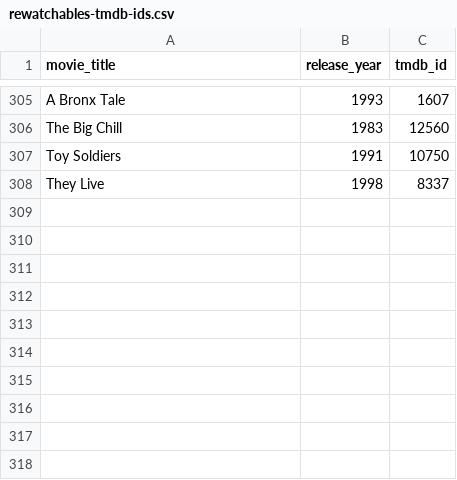
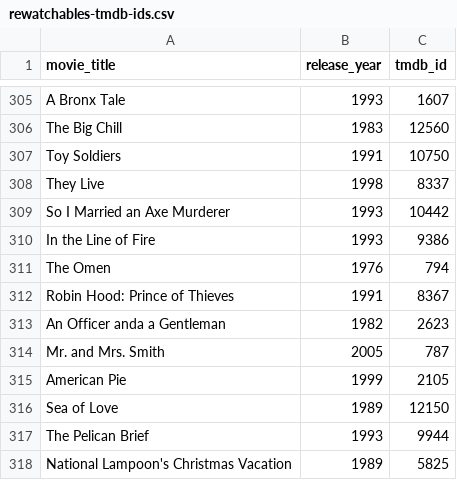
Before and after one commit to benson8/rewatchables, a CSV file: rewatchables-tmdb-ids.csv, drawn as a sheet; only a part is shown, gaps mark what is left out.

Commit message:
Update rewatchables-tmdb-ids.csv

```diff
--- a/rewatchables-tmdb-ids.csv
+++ b/rewatchables-tmdb-ids.csv
@@ -308 +308,11 @@ movie_title,release_year,tmdb_id
 "They Live", 1998, 8337
+"So I Married an Axe Murderer", 1993, 10442
+"In the Line of Fire", 1993, 9386
+"The Omen", 1976, 794
+"Robin Hood: Prince of Thieves", 1991, 8367
+"An Officer anda a Gentleman", 1982, 2623
+"Mr. and Mrs. Smith", 2005, 787
+"American Pie", 1999, 2105
+"Sea of Love", 1989, 12150
+"The Pelican Brief", 1993, 9944
+"National Lampoon's Christmas Vacation", 1989, 5825
```
